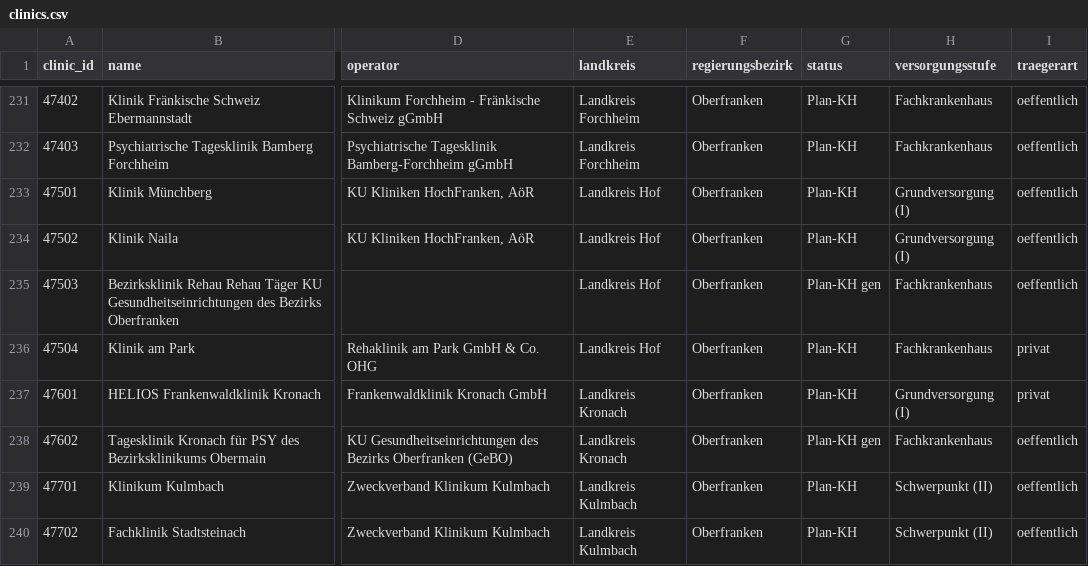
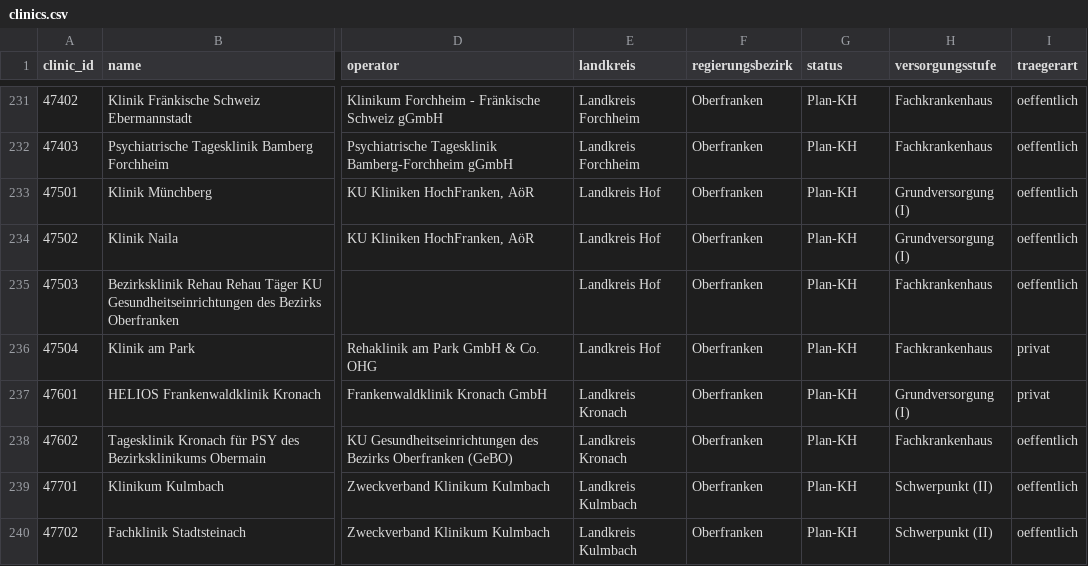
Before and after one commit to qwadratic/pflege-job-radar, a CSV file: data/registry/clinics.csv, drawn as a sheet; only a part is shown, gaps mark what is left out; the diff covers the shown part only; the diff names each change by its address in the sheet, - before the commit and + after, or states it on an @@ line.

```diff
--- a/data/registry/clinics.csv
+++ b/data/registry/clinics.csv
-G235 (status): Plan-KH gen
+G235 (status): Plan-KH
-G238 (status): Plan-KH gen
+G238 (status): Plan-KH
```
Also changed, not shown: 22 edited cells elsewhere in this file, 34 other files.
